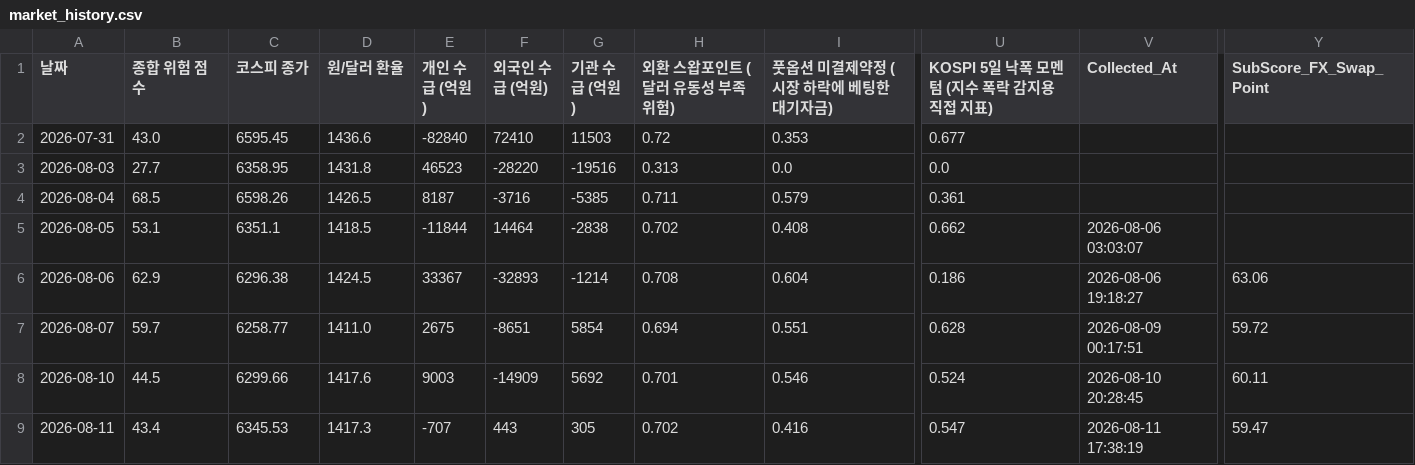
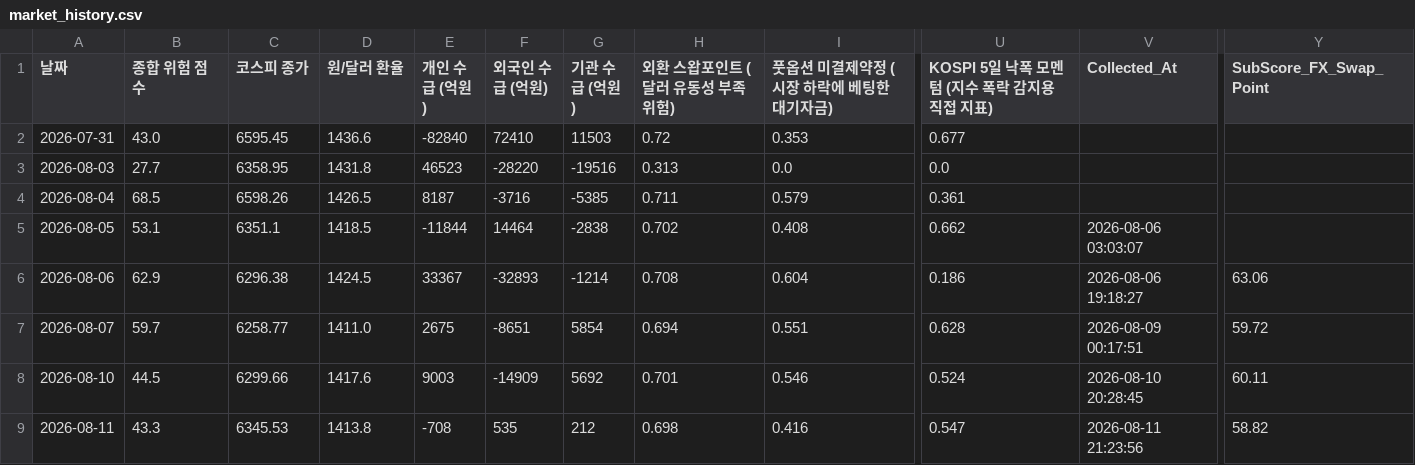
Before and after one commit to moonbear135/visible-hand-dashboard, a CSV file: market_history.csv, drawn as a sheet; only a part is shown, gaps mark what is left out; the diff names each change by its address in the sheet, - before the commit and + after, or states it on an @@ line.

```diff
--- a/market_history.csv
+++ b/market_history.csv
-B9 (종합 위험 점수): 43.4
+B9 (종합 위험 점수): 43.3
-D9 (원/달러 환율): 1417.3
+D9 (원/달러 환율): 1413.8
-E9 (개인 수급 (억원)): -707
+E9 (개인 수급 (억원)): -708
-F9 (외국인 수급 (억원)): 443
+F9 (외국인 수급 (억원)): 535
-G9 (기관 수급 (억원)): 305
+G9 (기관 수급 (억원)): 212
-H9 (외환 스왑포인트 (달러 유동성 부족 위험)): 0.702
+H9 (외환 스왑포인트 (달러 유동성 부족 위험)): 0.698
-V9 (Collected_At): 2026-08-11 17:38:19
+V9 (Collected_At): 2026-08-11 21:23:56
-Y9 (SubScore_FX_Swap_Point): 59.47
+Y9 (SubScore_FX_Swap_Point): 58.82
```
Also changed, not shown: 3 other files.
